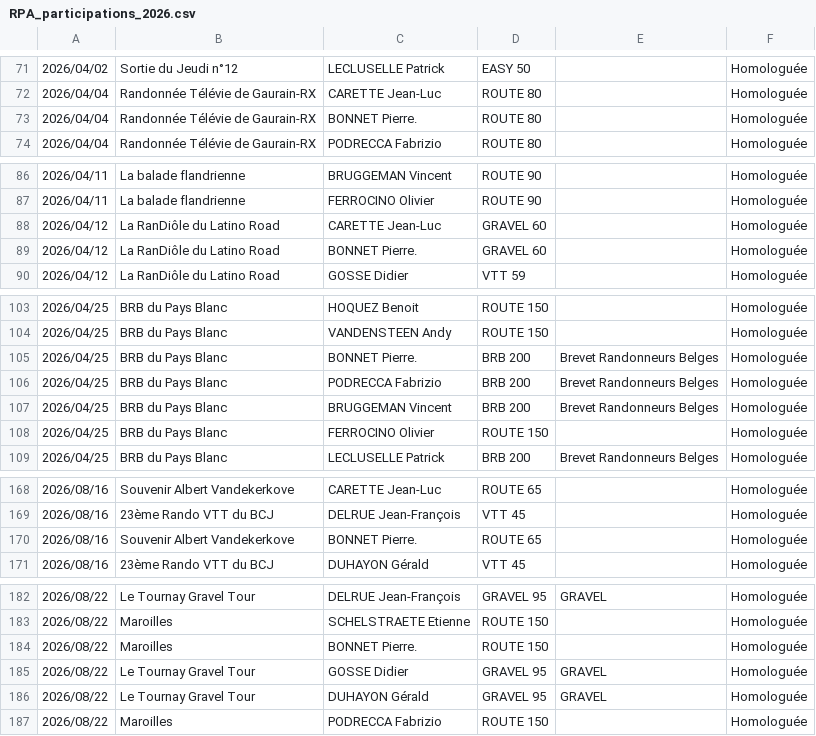
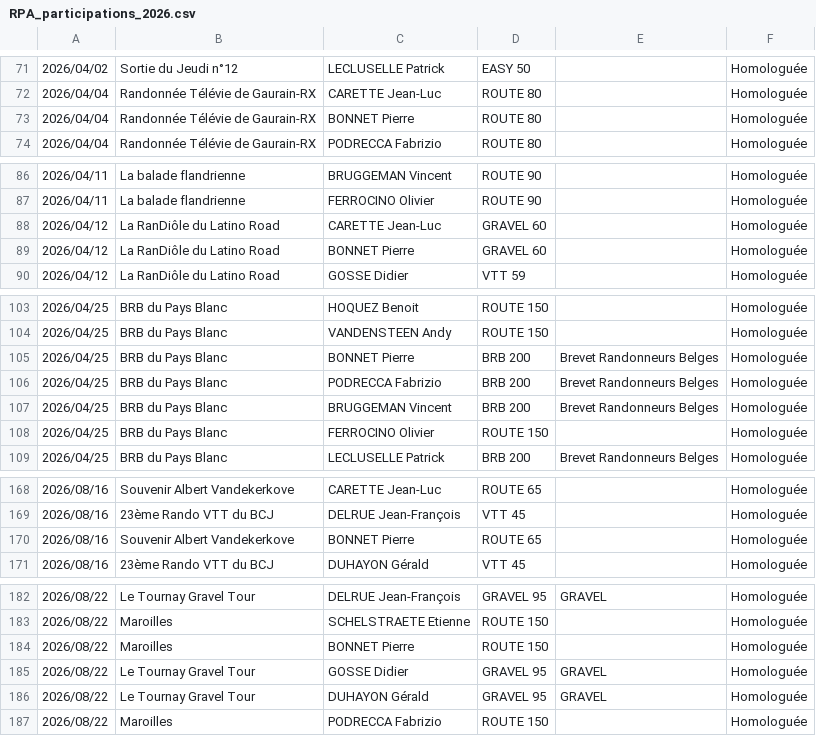
Before and after one commit to FabriziodelaRusta/Input_files, a CSV file: participations/RPA_participations_2026.csv, drawn as a sheet; only a part is shown, gaps mark what is left out; the diff covers the shown part only.

```diff
--- a/participations/RPA_participations_2026.csv
+++ b/participations/RPA_participations_2026.csv
@@ -72,3 +72,3 @@
 "2026/04/04";"Randonnée Télévie de Gaurain-RX";"CARETTE Jean-Luc";"ROUTE 80";"";"Homologuée"
-"2026/04/04";"Randonnée Télévie de Gaurain-RX";"BONNET Pierre.";"ROUTE 80";"";"Homologuée"
+"2026/04/04";"Randonnée Télévie de Gaurain-RX";"BONNET Pierre";"ROUTE 80";"";"Homologuée"
 "2026/04/04";"Randonnée Télévie de Gaurain-RX";"PODRECCA Fabrizio";"ROUTE 80";"";"Homologuée"
@@ -88,3 +88,3 @@
 "2026/04/12";"La RanDiôle du Latino Road";"CARETTE Jean-Luc";"GRAVEL 60";"";"Homologuée"
-"2026/04/12";"La RanDiôle du Latino Road";"BONNET Pierre.";"GRAVEL 60";"";"Homologuée"
+"2026/04/12";"La RanDiôle du Latino Road";"BONNET Pierre";"GRAVEL 60";"";"Homologuée"
 "2026/04/12";"La RanDiôle du Latino Road";"GOSSE Didier";"VTT 59";"";"Homologuée"
@@ -104,3 +104,3 @@
 "2026/04/25";"BRB du Pays Blanc";"VANDENSTEEN Andy";"ROUTE 150";"";"Homologuée"
-"2026/04/25";"BRB du Pays Blanc";"BONNET Pierre.";"BRB 200";"Brevet Randonneurs Belges";"Homologuée"
+"2026/04/25";"BRB du Pays Blanc";"BONNET Pierre";"BRB 200";"Brevet Randonneurs Belges";"Homologuée"
 "2026/04/25";"BRB du Pays Blanc";"PODRECCA Fabrizio";"BRB 200";"Brevet Randonneurs Belges";"Homologuée"
@@ -169,3 +169,3 @@
 "2026/08/16";"23ème Rando VTT du BCJ";"DELRUE Jean-François";"VTT 45";"";"Homologuée"
-"2026/08/16";"Souvenir Albert Vandekerkove";"BONNET Pierre.";"ROUTE 65";"";"Homologuée"
+"2026/08/16";"Souvenir Albert Vandekerkove";"BONNET Pierre";"ROUTE 65";"";"Homologuée"
 "2026/08/16";"23ème Rando VTT du BCJ";"DUHAYON Gérald";"VTT 45";"";"Homologuée"
@@ -183,3 +183,3 @@
 "2026/08/22";"Maroilles";"SCHELSTRAETE Etienne";"ROUTE 150";"";"Homologuée"
-"2026/08/22";"Maroilles";"BONNET Pierre.";"ROUTE 150";"";"Homologuée"
+"2026/08/22";"Maroilles";"BONNET Pierre";"ROUTE 150";"";"Homologuée"
 "2026/08/22";"Le Tournay Gravel Tour";"GOSSE Didier";"GRAVEL 95";"GRAVEL";"Homologuée"
```
Also changed, not shown: 8 edited cells elsewhere in this file.
